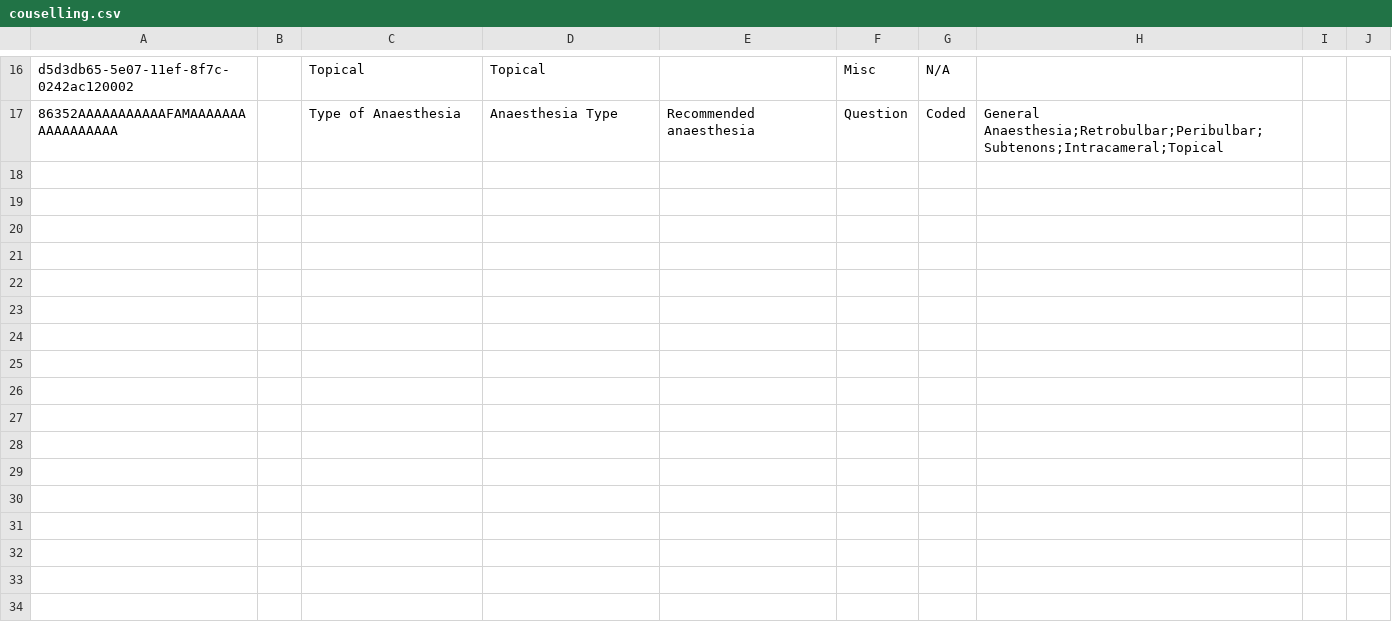
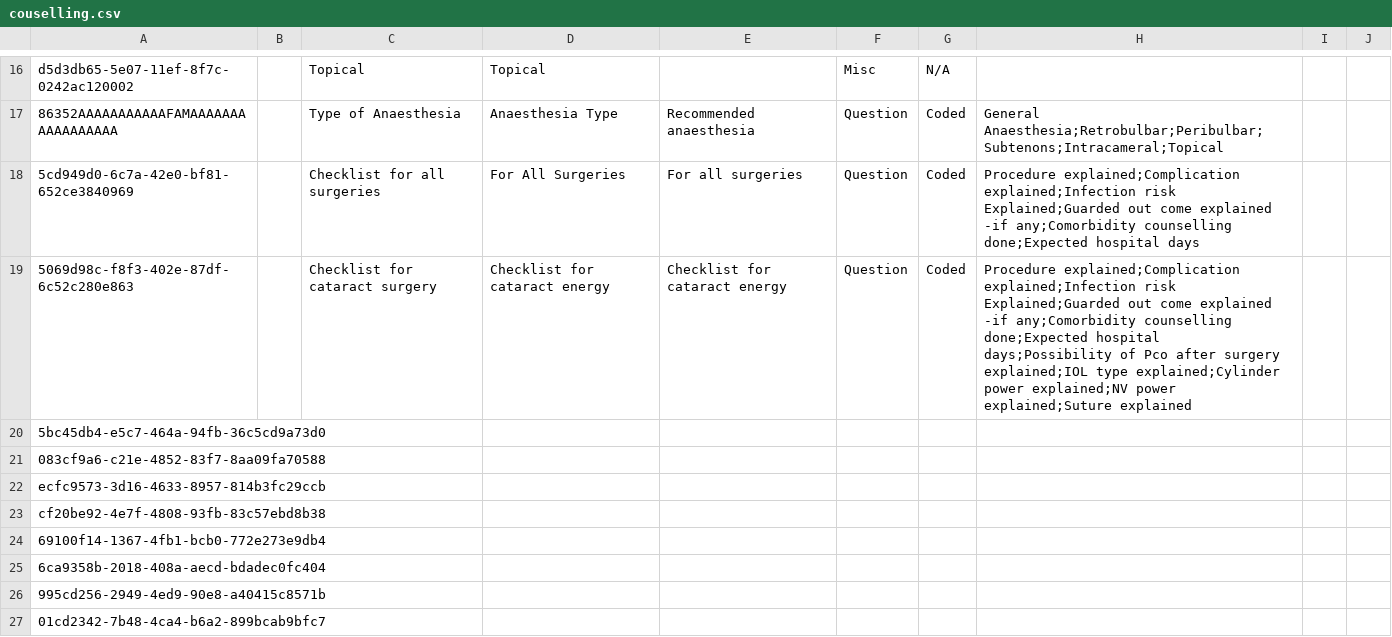
Before and after one commit to IntelliSOFT-Consulting/bdsec-metadata, a CSV file: configuration/concepts/couselling.csv, drawn as a sheet; only a part is shown, gaps mark what is left out; the diff names each change by its address in the sheet, - before the commit and + after, or states it on an @@ line.

Commit message:
Implement counselling form checklist

```diff
--- a/configuration/concepts/couselling.csv
+++ b/configuration/concepts/couselling.csv
+row 18: 5cd949d0-6c7a-42e0-bf81-652ce3840969 |  | Checklist for all surgeries | For All Surgeries | For all surgeries | Question | Coded | Procedure explained;Complication explained;Infection risk Explained;Guarded out come explained -if any;Comorbidity counselling done;Expected hospital days
+row 19: 5069d98c-f8f3-402e-87df-6c52c280e863 |  | Checklist for cataract surgery | Checklist for cataract energy | Checklist for cataract energy | Question | Coded | Procedure explained;Complication explained;Infection risk Explained;Guarded out come explained -if any;Comorbidity counselling done;Expected hospital days;Possibility of Pco after surgery explained;IOL type explained;Cylinder power explained;NV power explained;Suture explained
+row 20: 5bc45db4-e5c7-464a-94fb-36c5cd9a73d0
+row 21: 083cf9a6-c21e-4852-83f7-8aa09fa70588
+row 22: ecfc9573-3d16-4633-8957-814b3fc29ccb
+row 23: cf20be92-4e7f-4808-93fb-83c57ebd8b38
+row 24: 69100f14-1367-4fb1-bcb0-772e273e9db4
+row 25: 6ca9358b-2018-408a-aecd-bdadec0fc404
+row 26: 995cd256-2949-4ed9-90e8-a40415c8571b
+row 27: 01cd2342-7b48-4ca4-b6a2-899bcab9bfc7
```
Also changed, not shown: 1 other file.
